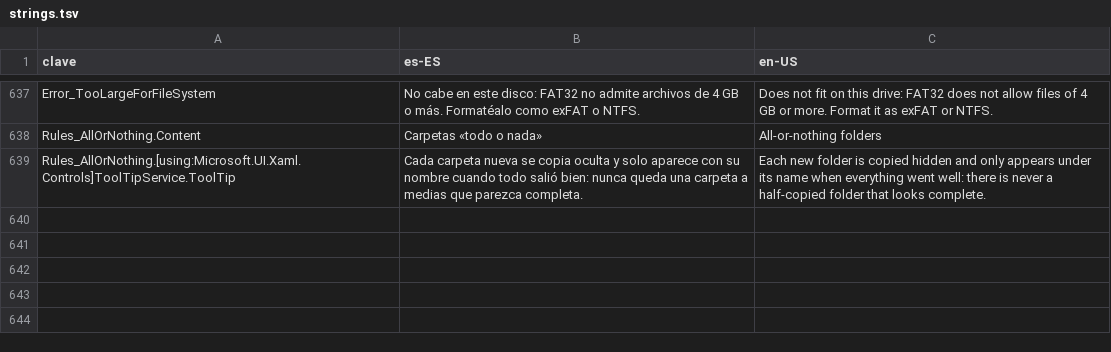
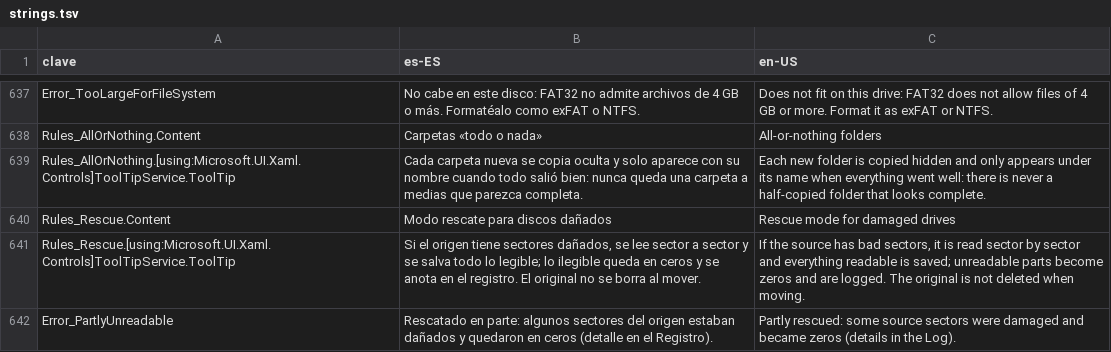
Before and after one commit to cbatista96/MegaCopier, a TSV file: tools/Strings/strings.tsv, drawn as a sheet; only a part is shown, gaps mark what is left out.

Commit message:
Modo rescate para discos dañados
Opción (Opciones, Ajustes y mcopy --rescue), como ddrescue: si una
lectura falla por daño del disco (CRC, sector no encontrado...), ese
bloque se lee de 4 KB en 4 KB con 3 intentos; lo ilegible queda en
ceros y se anota exactamente qué rangos se perdieron. El archivo queda
en el destino marcado como "rescatado en parte" y, al mover, el original
no se borra.

```diff
--- a/tools/Strings/strings.tsv
+++ b/tools/Strings/strings.tsv
@@ -639 +639,4 @@ Rules_AllOrNothing.Content	Carpetas «todo o nada»	All-or-nothing folders
 Rules_AllOrNothing.[using:Microsoft.UI.Xaml.Controls]ToolTipService.ToolTip	Cada carpeta nueva se copia oculta y solo aparece con su nombre cuando todo salió bien: nunca queda una carpeta a medias que parezca completa.	Each new folder is copied hidden and only appears under its name when everything went well: there is never a half-copied folder that looks complete.
+Rules_Rescue.Content	Modo rescate para discos dañados	Rescue mode for damaged drives
+Rules_Rescue.[using:Microsoft.UI.Xaml.Controls]ToolTipService.ToolTip	Si el origen tiene sectores dañados, se lee sector a sector y se salva todo lo legible; lo ilegible queda en ceros y se anota en el registro. El original no se borra al mover.	If the source has bad sectors, it is read sector by sector and everything readable is saved; unreadable parts become zeros and are logged. The original is not deleted when moving.
+Error_PartlyUnreadable	Rescatado en parte: algunos sectores del origen estaban dañados y quedaron en ceros (detalle en el Registro).	Partly rescued: some source sectors were damaged and became zeros (details in the Log).
```
Also changed, not shown: 12 other files.
